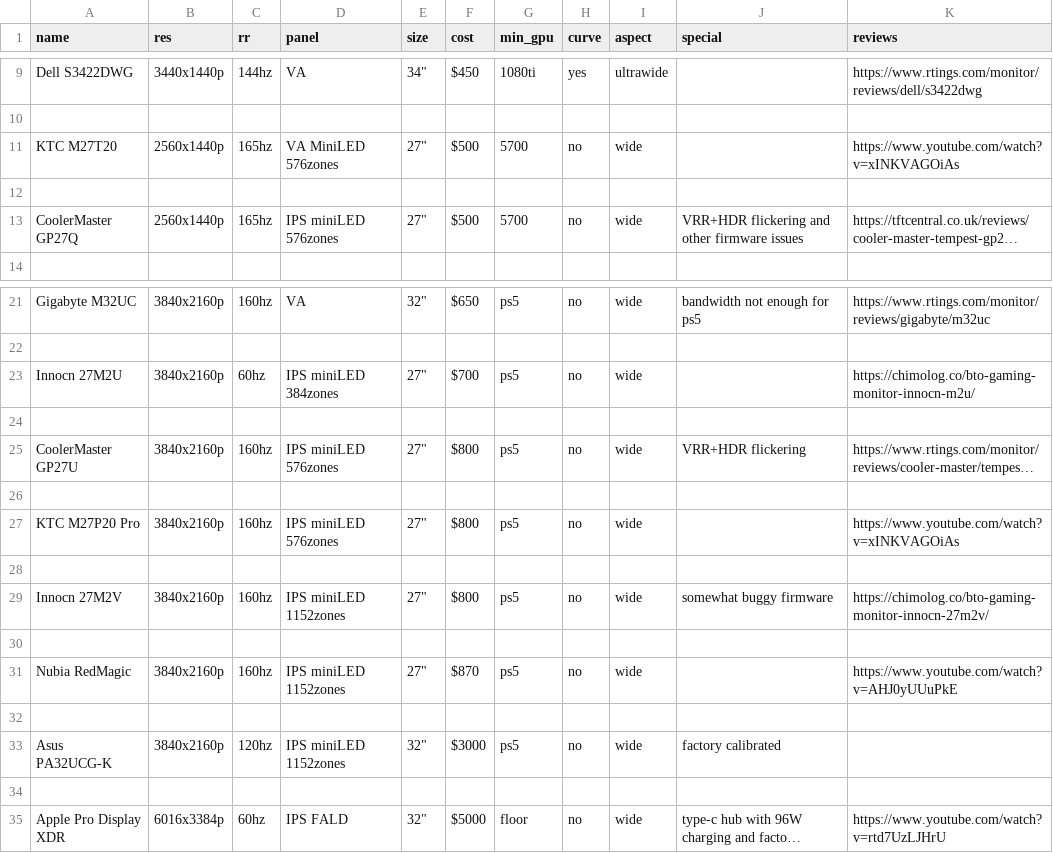
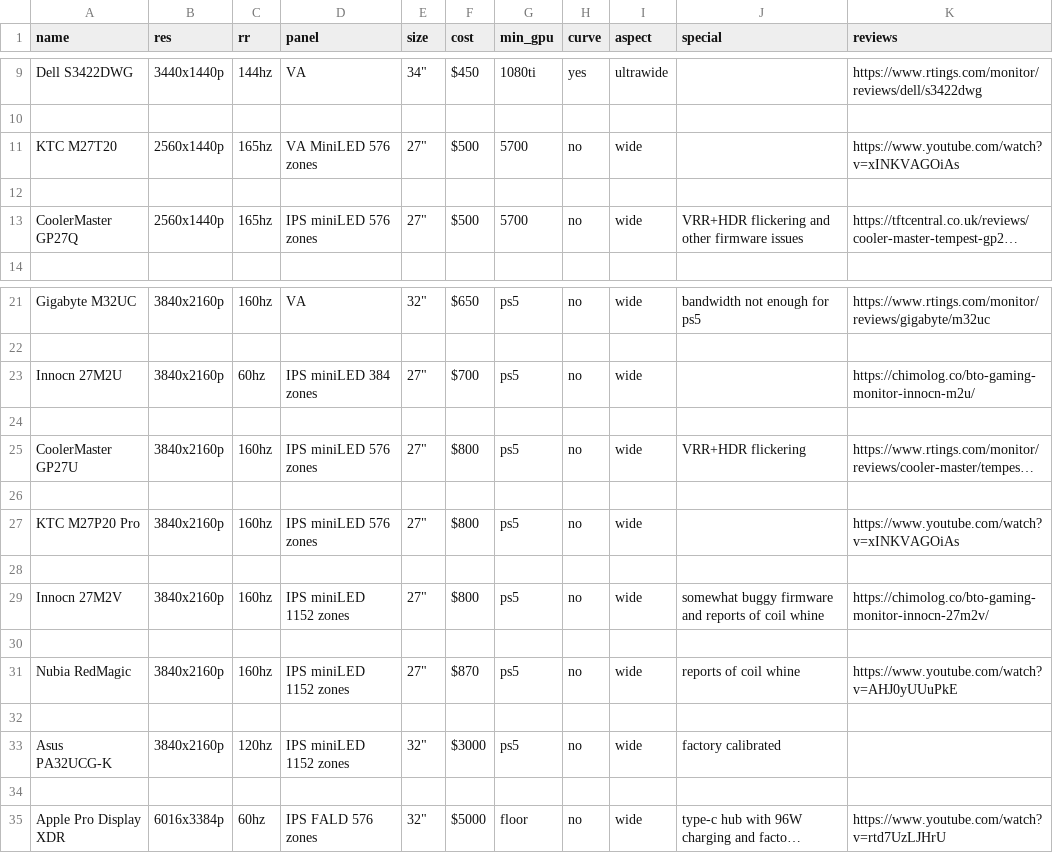
Before and after one commit to ChandradeepC/FrogAI, a CSV file: data/pq_text.csv, drawn as a sheet; only a part is shown, gaps mark what is left out; long unchanged cells end in …; the diff names each change by its address in the sheet, - before the commit and + after, or states it on an @@ line.

```diff
--- a/data/pq_text.csv
+++ b/data/pq_text.csv
-D11 (panel): VA MiniLED 576zones
+D11 (panel): VA MiniLED 576 zones
-D13 (panel): IPS miniLED 576zones
+D13 (panel): IPS miniLED 576 zones
-D23 (panel): IPS miniLED 384zones
+D23 (panel): IPS miniLED 384 zones
-D25 (panel): IPS miniLED 576zones
+D25 (panel): IPS miniLED 576 zones
-D27 (panel): IPS miniLED 576zones
+D27 (panel): IPS miniLED 576 zones
-D29 (panel): IPS miniLED 1152zones
+D29 (panel): IPS miniLED 1152 zones
-J29 (special): somewhat buggy firmware
+J29 (special): somewhat buggy firmware and reports of coil whine
-D31 (panel): IPS miniLED 1152zones
+D31 (panel): IPS miniLED 1152 zones
-J31 (special): (empty)
+J31 (special): reports of coil whine
-D33 (panel): IPS miniLED 1152zones
+D33 (panel): IPS miniLED 1152 zones
-D35 (panel): IPS FALD
+D35 (panel): IPS FALD 576 zones
```
Also changed, not shown: data/grading.csv, data/jack.csv, 4 other files.
